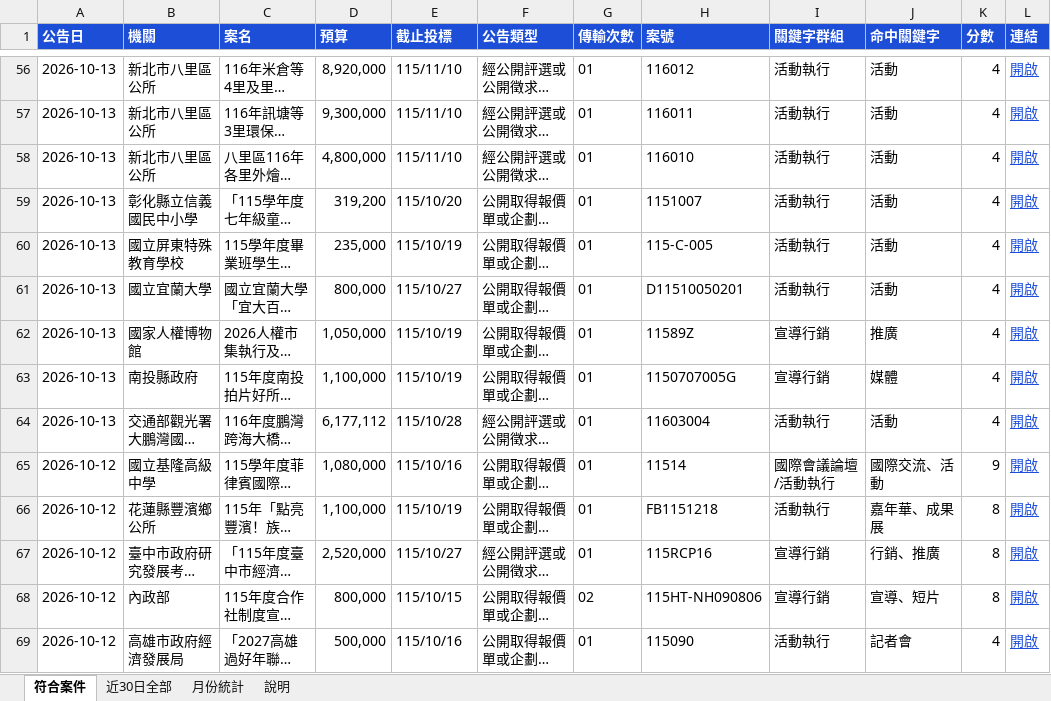
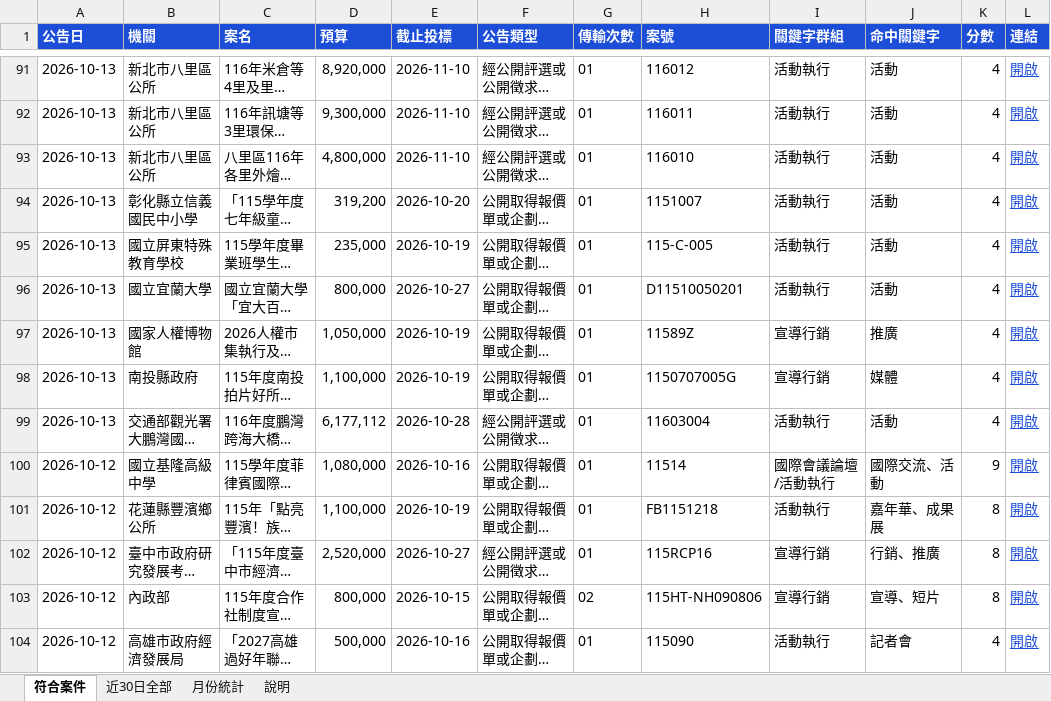
Before and after one commit to imprjoseph/tender-alert, an Excel workbook: data/標案資料庫.xlsx, sheet 符合案件, drawn as a sheet; only a part is shown, gaps mark what is left out; long unchanged cells end in …; values as stored, in another font and other column widths than the file's, no borders; addresses are those after the commit; the diff covers the shown part only; the diff names each change by its address in the sheet, - before the commit and + after, or states it on an @@ line.

```diff
--- a/data/標案資料庫.xlsx (sheet 符合案件)
+++ b/data/標案資料庫.xlsx (sheet 符合案件)
-E91:E93 (截止投標): 115/11/10
+E91:E93 (截止投標): 2026-11-10
-E94 (截止投標): 115/10/20
+E94 (截止投標): 2026-10-20
-E95 (截止投標): 115/10/19
+E95 (截止投標): 2026-10-19
-E96 (截止投標): 115/10/27
+E96 (截止投標): 2026-10-27
-E97:E98 (截止投標): 115/10/19
+E97:E98 (截止投標): 2026-10-19
-E99 (截止投標): 115/10/28
+E99 (截止投標): 2026-10-28
-E100 (截止投標): 115/10/16
+E100 (截止投標): 2026-10-16
-E101 (截止投標): 115/10/19
+E101 (截止投標): 2026-10-19
-E102 (截止投標): 115/10/27
+E102 (截止投標): 2026-10-27
-E103 (截止投標): 115/10/15
+E103 (截止投標): 2026-10-15
-E104 (截止投標): 115/10/16
+E104 (截止投標): 2026-10-16
```
Also changed, not shown: 35 added rows and 198 edited cells elsewhere in this sheet, sheet 近30日全部, sheet 月份統計, sheet 說明, 5 other files.
